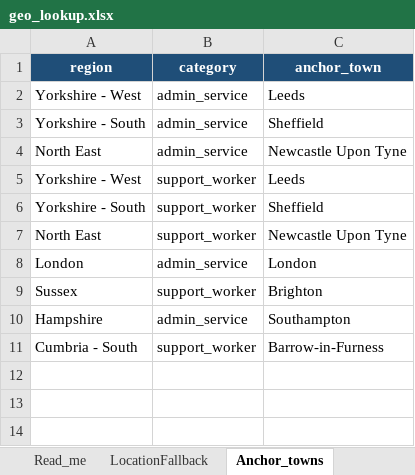
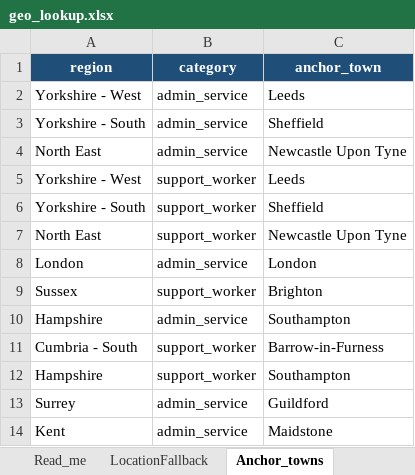
Before and after one commit to Jopa10/ontapjobsearch.com, an Excel workbook: pipeline/geo/geo_lookup.xlsx, sheet Anchor_towns, drawn as a sheet; values as stored, in another font and other column widths than the file's, no borders; table styles not drawn; the diff names each change by its address in the sheet, - before the commit and + after, or states it on an @@ line.

```diff
--- a/pipeline/geo/geo_lookup.xlsx (sheet Anchor_towns)
+++ b/pipeline/geo/geo_lookup.xlsx (sheet Anchor_towns)
+row 12: Hampshire | support_worker | Southampton
+row 13: Surrey | admin_service | Guildford
+row 14: Kent | admin_service | Maidstone
```
Also changed, not shown: 15 other files.
